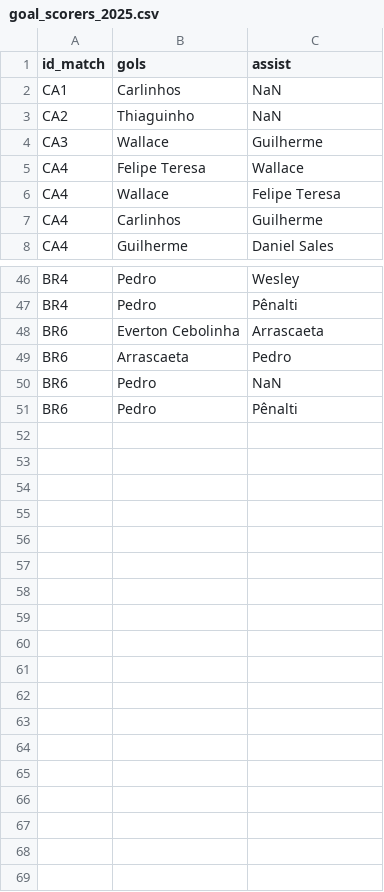
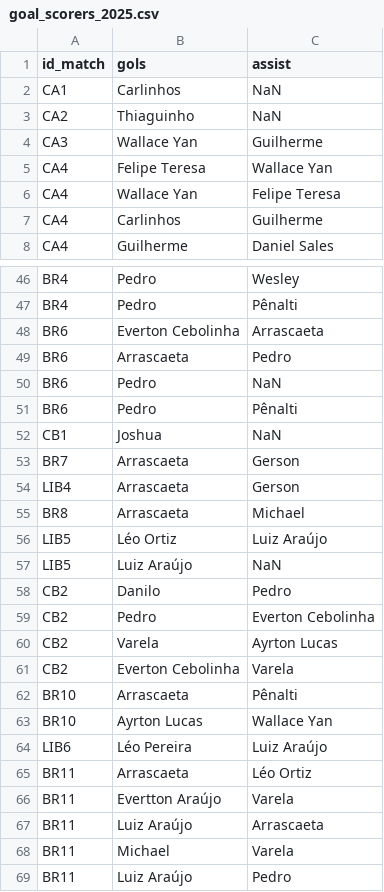
Before and after one commit to williamjouse/jogos-Flamengo-2025, a CSV file: data/raw/goal_scorers_2025.csv, drawn as a sheet; only a part is shown, gaps mark what is left out; the diff covers the shown part only.

```diff
--- a/data/raw/goal_scorers_2025.csv
+++ b/data/raw/goal_scorers_2025.csv
@@ -3,5 +3,5 @@ CA1,Carlinhos,NaN
 CA2,Thiaguinho,NaN
-CA3,Wallace,Guilherme
-CA4,Felipe Teresa,Wallace
-CA4,Wallace,Felipe Teresa
+CA3,Wallace Yan,Guilherme
+CA4,Felipe Teresa,Wallace Yan
+CA4,Wallace Yan,Felipe Teresa
 CA4,Carlinhos,Guilherme
@@ -51 +51,19 @@ BR6,Pedro,NaN
 BR6,Pedro,Pênalti
+CB1,Joshua,NaN
+BR7,Arrascaeta,Gerson
+LIB4,Arrascaeta,Gerson
+BR8,Arrascaeta,Michael
+LIB5,Léo Ortiz,Luiz Araújo
+LIB5,Luiz Araújo,NaN
+CB2,Danilo,Pedro
+CB2,Pedro,Everton Cebolinha
+CB2,Varela,Ayrton Lucas
+CB2,Everton Cebolinha,Varela
+BR10,Arrascaeta,Pênalti
+BR10,Ayrton Lucas, Wallace Yan
+LIB6,Léo Pereira,Luiz Araújo
+BR11,Arrascaeta,Léo Ortiz
+BR11,Evertton Araújo,Varela
+BR11,Luiz Araújo,Arrascaeta
+BR11,Michael,Varela
+BR11,Luiz Araújo,Pedro
```
Also changed, not shown: 3 edited cells elsewhere in this file, data/processed/goal_scorers_2025_processed.csv, data/processed/matches_FLA2025_processed.csv, 10 other files.
